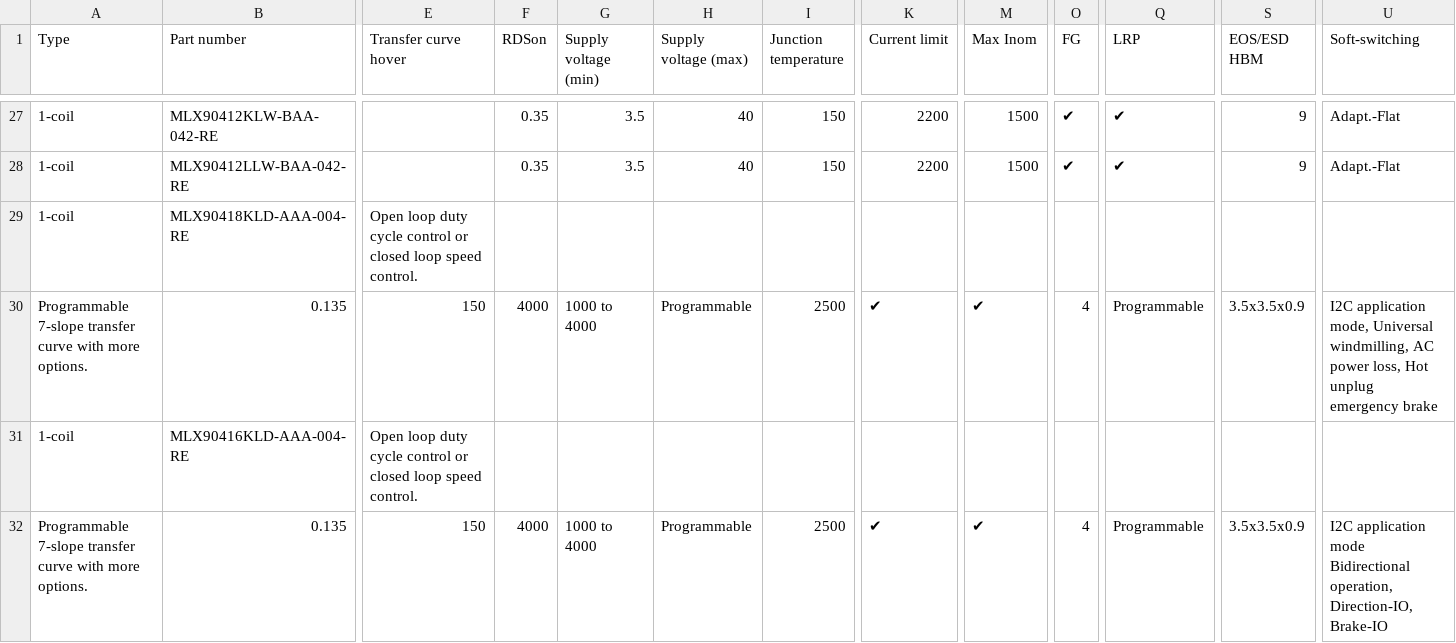
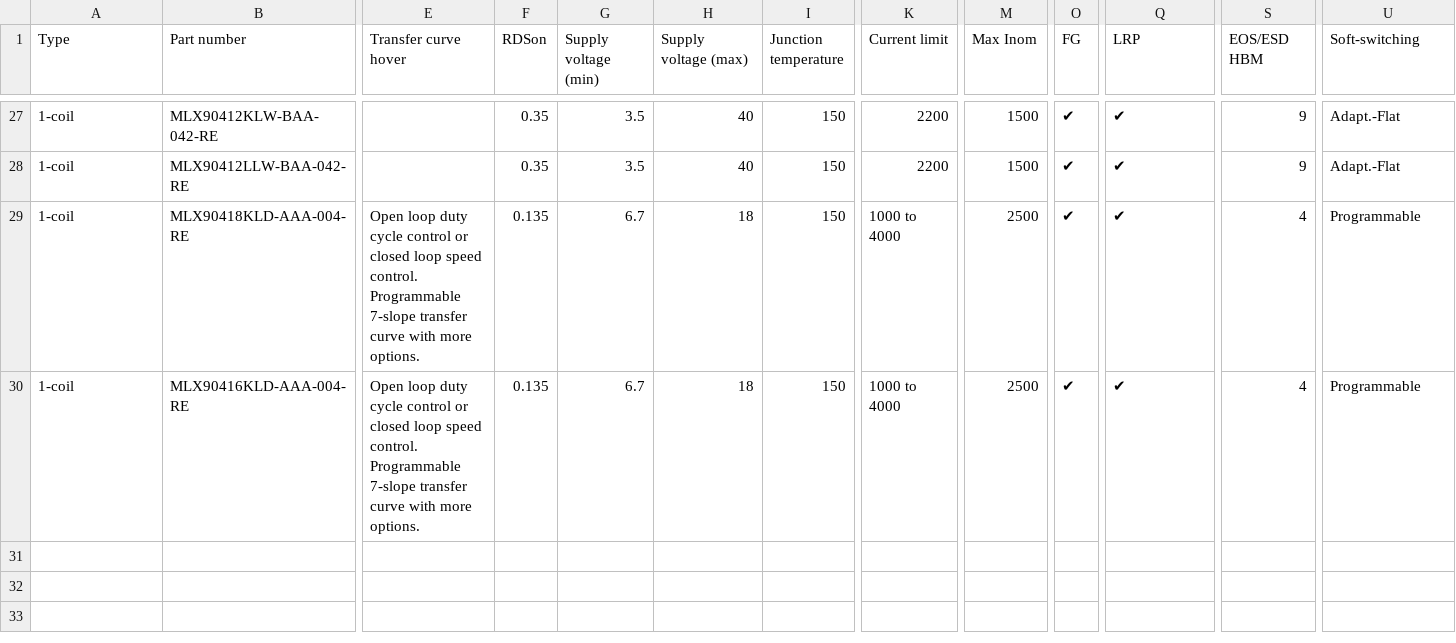
Before and after one commit to MelexisBC/Wizard--Fan-Pump-Driver-ICs-Data, a CSV file: Fan-Pump-Driver-ICs-Wizard-Data.csv, drawn as a sheet; only a part is shown, gaps mark what is left out; removed rows and columns are numbered as before the commit, all else as after; rows hold the shown columns only; ↵ is a line break in a cell; the diff covers the shown part only; the diff names each change by its address in the sheet, - before the commit and + after, or states it on an @@ line.

```diff
--- a/Fan-Pump-Driver-ICs-Wizard-Data.csv
+++ b/Fan-Pump-Driver-ICs-Wizard-Data.csv
-E29 (Transfer curve hover): …speed control.
+E29 (Transfer curve hover): …speed control. ↵ Programmable 7-slope transfer curve with more options.
-F29 (RDSon): (empty)
+F29 (RDSon): 0.135
-G29 (Supply voltage (min)): (empty)
+G29 (Supply voltage (min)): 6.7
-H29 (Supply voltage (max)): (empty)
+H29 (Supply voltage (max)): 18
-I29 (Junction temperature): (empty)
+I29 (Junction temperature): 150
-K29 (Current limit): (empty)
+K29 (Current limit): 1000 to 4000
-M29 (Max Inom): (empty)
+M29 (Max Inom): 2500
-O29 (FG): (empty)
+O29 (FG): ✔
-Q29 (LRP): (empty)
+Q29 (LRP): ✔
-S29 (EOS/ESD HBM): (empty)
+S29 (EOS/ESD HBM): 4
-U29 (Soft-switching): (empty)
+U29 (Soft-switching): Programmable
-row 30: Programmable 7-slope transfer curve with more options. | 0.135 | 150 | 4000 | 1000 to 4000 | Programmable | 2500 | ✔ | ✔ | 4 | Programmable | 3.5x3.5x0.9 | I2C application mode, Universal windmilling, AC power loss, Hot unplug emergency brake
-E30 (Transfer curve hover): …speed control.
+E30 (Transfer curve hover): …speed control. ↵ Programmable 7-slope transfer curve with more options.
-F30 (RDSon): (empty)
+F30 (RDSon): 0.135
-G30 (Supply voltage (min)): (empty)
+G30 (Supply voltage (min)): 6.7
-H30 (Supply voltage (max)): (empty)
+H30 (Supply voltage (max)): 18
-I30 (Junction temperature): (empty)
+I30 (Junction temperature): 150
-K30 (Current limit): (empty)
+K30 (Current limit): 1000 to 4000
-M30 (Max Inom): (empty)
+M30 (Max Inom): 2500
-O30 (FG): (empty)
+O30 (FG): ✔
-Q30 (LRP): (empty)
+Q30 (LRP): ✔
-S30 (EOS/ESD HBM): (empty)
+S30 (EOS/ESD HBM): 4
-U30 (Soft-switching): (empty)
+U30 (Soft-switching): Programmable
-row 32: Programmable 7-slope transfer curve with more options. | 0.135 | 150 | 4000 | 1000 to 4000 | Programmable | 2500 | ✔ | ✔ | 4 | Programmable | 3.5x3.5x0.9 | I2C application mode Bidirectional operation, Direction-IO, Brake-IO
```
Also changed, not shown: 13 edited cells elsewhere in this file.
